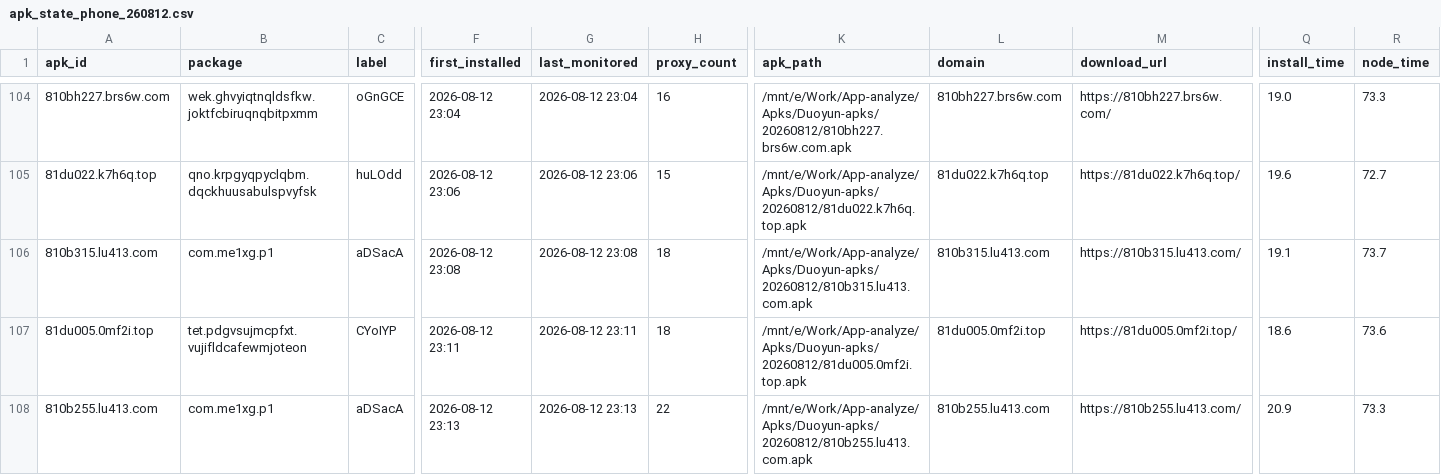
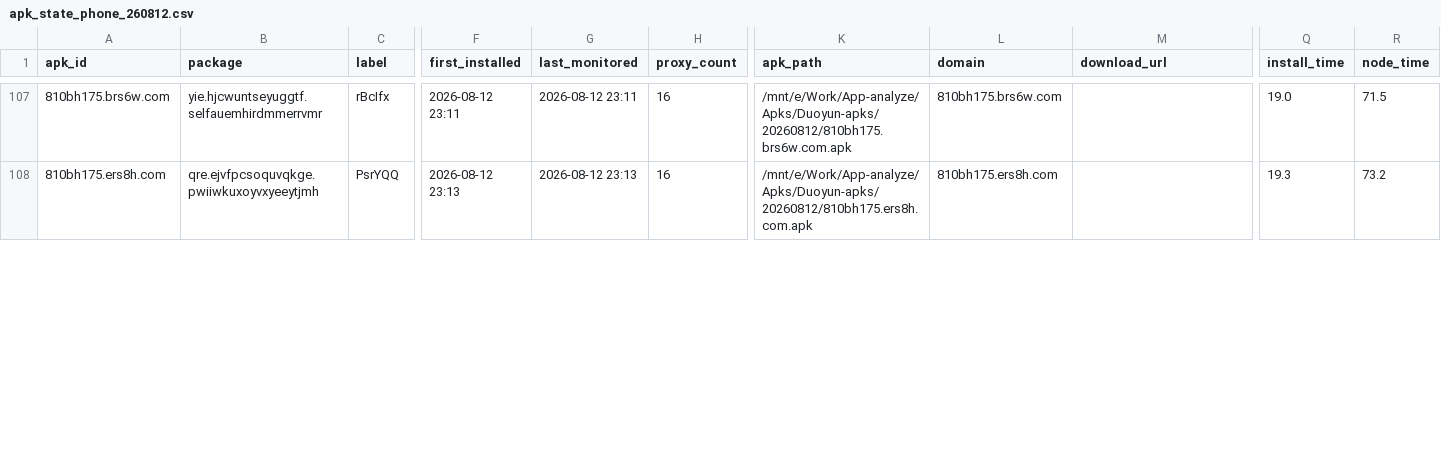
Before and after one commit to minionsjay/APK-Monitor, a CSV file: data/apk_state_phone_260812.csv, drawn as a sheet; only a part is shown, gaps mark what is left out; removed rows and columns are numbered as before the commit, all else as after; rows hold the shown columns only; the diff covers the shown part only; the diff names each change by its address in the sheet, - before the commit and + after, or states it on an @@ line.

```diff
--- a/data/apk_state_phone_260812.csv
+++ b/data/apk_state_phone_260812.csv
-A107 (apk_id): 810bh227.brs6w.com
+A107 (apk_id): 810bh175.brs6w.com
-B107 (package): wek.ghvyiqtnqldsfkw.joktfcbiruqnqbitpxmm
+B107 (package): yie.hjcwuntseyuggtf.selfauemhirdmmerrvmr
-C107 (label): oGnGCE
+C107 (label): rBcIfx
-F107 (first_installed): 2026-08-12 23:04
+F107 (first_installed): 2026-08-12 23:11
-G107 (last_monitored): 2026-08-12 23:04
+G107 (last_monitored): 2026-08-12 23:11
-K107 (apk_path): /mnt/e/Work/App-analyze/Apks/Duoyun-apks/20260812/810bh227.brs6w.com.apk
+K107 (apk_path): /mnt/e/Work/App-analyze/Apks/Duoyun-apks/20260812/810bh175.brs6w.com.apk
-L107 (domain): 810bh227.brs6w.com
+L107 (domain): 810bh175.brs6w.com
-M107 (download_url): https://810bh227.brs6w.com/
+M107 (download_url): (empty)
-R107 (node_time): 73.3
+R107 (node_time): 71.5
-row 105: 81du022.k7h6q.top | qno.krpgyqpyclqbm.dqckhuusabulspvyfsk | huLOdd | 2026-08-12 23:06 | 2026-08-12 23:06 | 15 | /mnt/e/Work/App-analyze/Apks/Duoyun-apks/20260812/81du022.k7h6q.top.apk | 81du022.k7h6q.top | https://81du022.k7h6q.top/ | 19.6 | 72.7
-row 106: 810b315.lu413.com | com.me1xg.p1 | aDSacA | 2026-08-12 23:08 | 2026-08-12 23:08 | 18 | /mnt/e/Work/App-analyze/Apks/Duoyun-apks/20260812/810b315.lu413.com.apk | 810b315.lu413.com | https://810b315.lu413.com/ | 19.1 | 73.7
-A108 (apk_id): 81du005.0mf2i.top
+A108 (apk_id): 810bh175.ers8h.com
-B108 (package): tet.pdgvsujmcpfxt.vujifldcafewmjoteon
+B108 (package): qre.ejvfpcsoquvqkge.pwiiwkuxoyvxyeeytjmh
-C108 (label): CYoIYP
+C108 (label): PsrYQQ
-F108 (first_installed): 2026-08-12 23:11
+F108 (first_installed): 2026-08-12 23:13
-G108 (last_monitored): 2026-08-12 23:11
+G108 (last_monitored): 2026-08-12 23:13
-H108 (proxy_count): 18
+H108 (proxy_count): 16
-K108 (apk_path): /mnt/e/Work/App-analyze/Apks/Duoyun-apks/20260812/81du005.0mf2i.top.apk
+K108 (apk_path): /mnt/e/Work/App-analyze/Apks/Duoyun-apks/20260812/810bh175.ers8h.com.apk
-L108 (domain): 81du005.0mf2i.top
+L108 (domain): 810bh175.ers8h.com
-M108 (download_url): https://81du005.0mf2i.top/
+M108 (download_url): (empty)
-Q108 (install_time): 18.6
+Q108 (install_time): 19.3
-R108 (node_time): 73.6
+R108 (node_time): 73.2
-row 108: 810b255.lu413.com | com.me1xg.p1 | aDSacA | 2026-08-12 23:13 | 2026-08-12 23:13 | 22 | /mnt/e/Work/App-analyze/Apks/Duoyun-apks/20260812/810b255.lu413.com.apk | 810b255.lu413.com | https://810b255.lu413.com/ | 20.9 | 73.3
```
Also changed, not shown: 4 added rows, 1 removed row and 32 edited cells elsewhere in this file, 4 other files.
